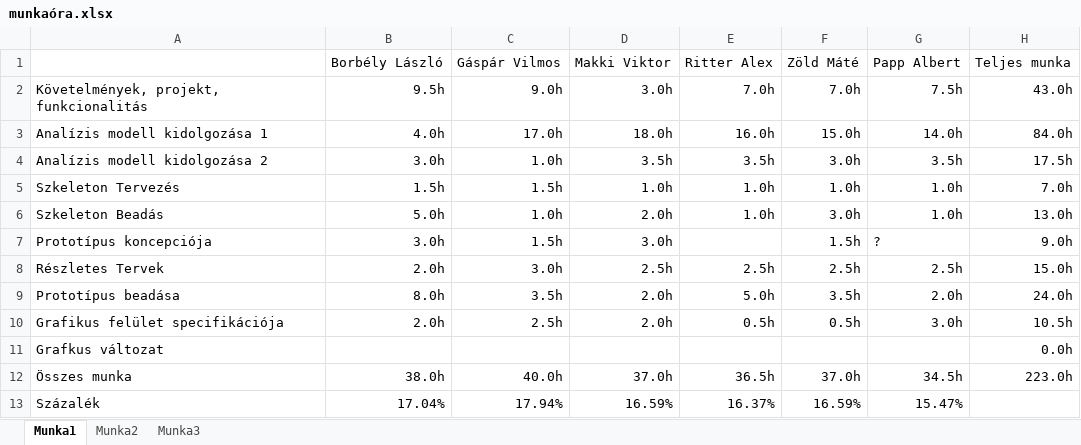
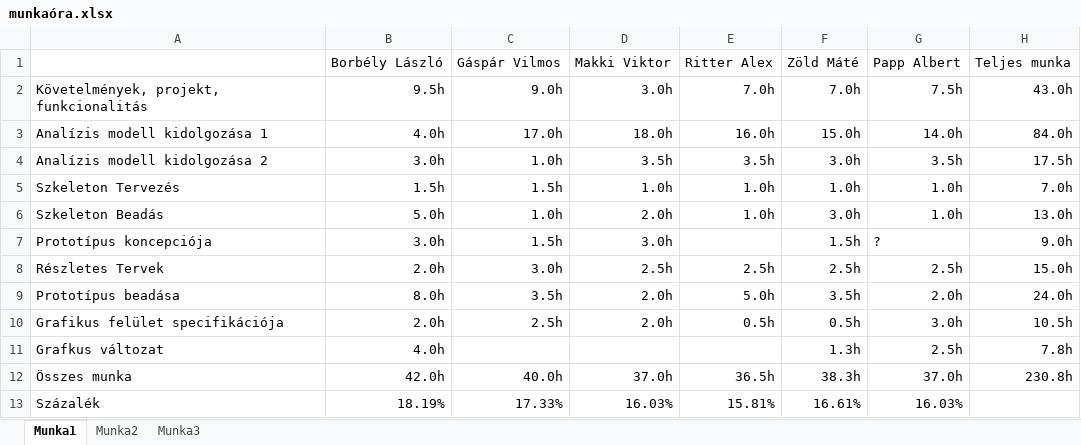
Before and after one commit to donBME/Docs, an Excel workbook: munkaóra.xlsx, sheet Munka1, drawn as a sheet; values as stored, in another font and other column widths than the file's, no borders; the diff names each change by its address in the sheet, - before the commit and + after, or states it on an @@ line.

```diff
--- a/munkaóra.xlsx (sheet Munka1)
+++ b/munkaóra.xlsx (sheet Munka1)
-B11: (empty)
+B11: 4.0h
-F11: (empty)
+F11: 1.3h
-G11: (empty)
+G11: 2.5h
-H11: 0.0h
+H11: 7.8h
-B12: 38.0h
+B12: 42.0h
-F12: 37.0h
+F12: 38.3h
-G12: 34.5h
+G12: 37.0h
-H12: 223.0h
+H12: 230.8h
-B13: 17.04%
+B13: 18.19%
-C13: 17.94%
+C13: 17.33%
-D13: 16.59%
+D13: 16.03%
-E13: 16.37%
+E13: 15.81%
-F13: 16.59%
+F13: 16.61%
-G13: 15.47%
+G13: 16.03%
```
Also changed, not shown: 37 other files.
